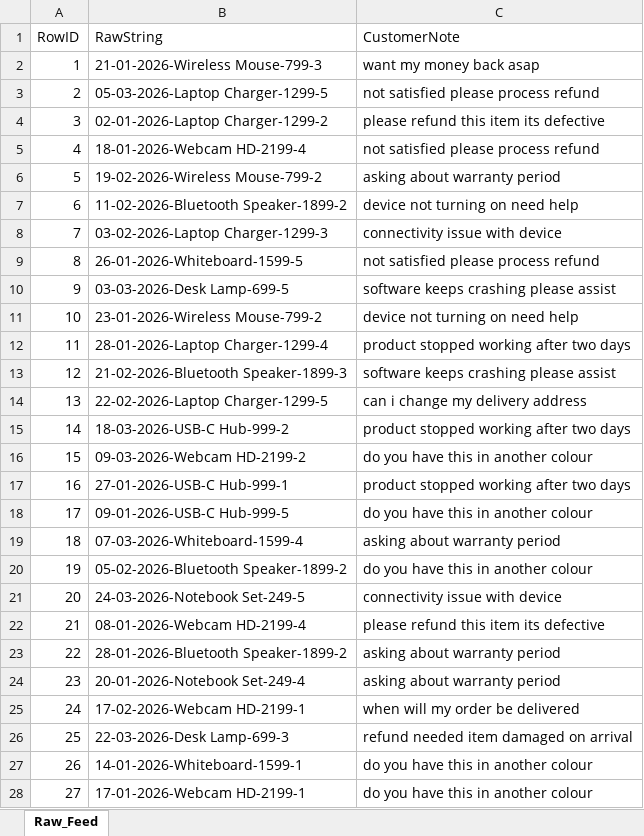
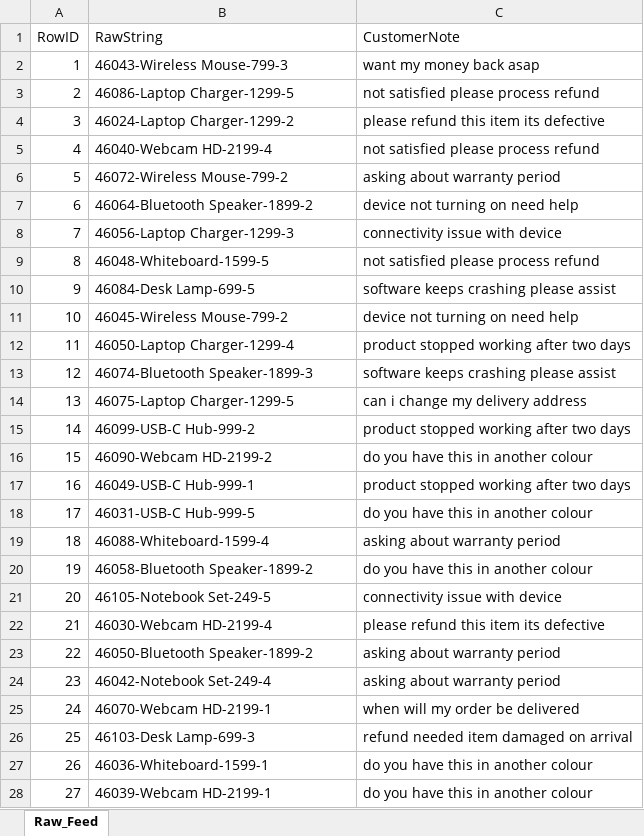
Before and after one commit to kushg30/simulator-ui, an Excel workbook: public/sim2-data/Round1_RawFeed.xlsx, sheet Raw_Feed, drawn as a sheet; only a part is shown; values as stored, in another font and other column widths than the file's, no borders; the diff covers the shown part only; the diff names each change by its address in the sheet, - before the commit and + after, or states it on an @@ line.

```diff
--- a/public/sim2-data/Round1_RawFeed.xlsx (sheet Raw_Feed)
+++ b/public/sim2-data/Round1_RawFeed.xlsx (sheet Raw_Feed)
-B2 (RawString): 21-01-2026-Wireless Mouse-799-3
+B2 (RawString): 46043-Wireless Mouse-799-3
-B3 (RawString): 05-03-2026-Laptop Charger-1299-5
+B3 (RawString): 46086-Laptop Charger-1299-5
-B4 (RawString): 02-01-2026-Laptop Charger-1299-2
+B4 (RawString): 46024-Laptop Charger-1299-2
-B5 (RawString): 18-01-2026-Webcam HD-2199-4
+B5 (RawString): 46040-Webcam HD-2199-4
-B6 (RawString): 19-02-2026-Wireless Mouse-799-2
+B6 (RawString): 46072-Wireless Mouse-799-2
-B7 (RawString): 11-02-2026-Bluetooth Speaker-1899-2
+B7 (RawString): 46064-Bluetooth Speaker-1899-2
-B8 (RawString): 03-02-2026-Laptop Charger-1299-3
+B8 (RawString): 46056-Laptop Charger-1299-3
-B9 (RawString): 26-01-2026-Whiteboard-1599-5
+B9 (RawString): 46048-Whiteboard-1599-5
-B10 (RawString): 03-03-2026-Desk Lamp-699-5
+B10 (RawString): 46084-Desk Lamp-699-5
-B11 (RawString): 23-01-2026-Wireless Mouse-799-2
+B11 (RawString): 46045-Wireless Mouse-799-2
-B12 (RawString): 28-01-2026-Laptop Charger-1299-4
+B12 (RawString): 46050-Laptop Charger-1299-4
-B13 (RawString): 21-02-2026-Bluetooth Speaker-1899-3
+B13 (RawString): 46074-Bluetooth Speaker-1899-3
-B14 (RawString): 22-02-2026-Laptop Charger-1299-5
+B14 (RawString): 46075-Laptop Charger-1299-5
-B15 (RawString): 18-03-2026-USB-C Hub-999-2
+B15 (RawString): 46099-USB-C Hub-999-2
-B16 (RawString): 09-03-2026-Webcam HD-2199-2
+B16 (RawString): 46090-Webcam HD-2199-2
-B17 (RawString): 27-01-2026-USB-C Hub-999-1
+B17 (RawString): 46049-USB-C Hub-999-1
-B18 (RawString): 09-01-2026-USB-C Hub-999-5
+B18 (RawString): 46031-USB-C Hub-999-5
-B19 (RawString): 07-03-2026-Whiteboard-1599-4
+B19 (RawString): 46088-Whiteboard-1599-4
-B20 (RawString): 05-02-2026-Bluetooth Speaker-1899-2
+B20 (RawString): 46058-Bluetooth Speaker-1899-2
-B21 (RawString): 24-03-2026-Notebook Set-249-5
+B21 (RawString): 46105-Notebook Set-249-5
-B22 (RawString): 08-01-2026-Webcam HD-2199-4
+B22 (RawString): 46030-Webcam HD-2199-4
-B23 (RawString): 28-01-2026-Bluetooth Speaker-1899-2
+B23 (RawString): 46050-Bluetooth Speaker-1899-2
-B24 (RawString): 20-01-2026-Notebook Set-249-4
+B24 (RawString): 46042-Notebook Set-249-4
-B25 (RawString): 17-02-2026-Webcam HD-2199-1
+B25 (RawString): 46070-Webcam HD-2199-1
-B26 (RawString): 22-03-2026-Desk Lamp-699-3
+B26 (RawString): 46103-Desk Lamp-699-3
-B27 (RawString): 14-01-2026-Whiteboard-1599-1
+B27 (RawString): 46036-Whiteboard-1599-1
-B28 (RawString): 17-01-2026-Webcam HD-2199-1
+B28 (RawString): 46039-Webcam HD-2199-1
```
Also changed, not shown: 153 edited cells elsewhere in this sheet, public/sim2-data/Round3_NewMonth_RawFeed.xlsx, 2 other files.
